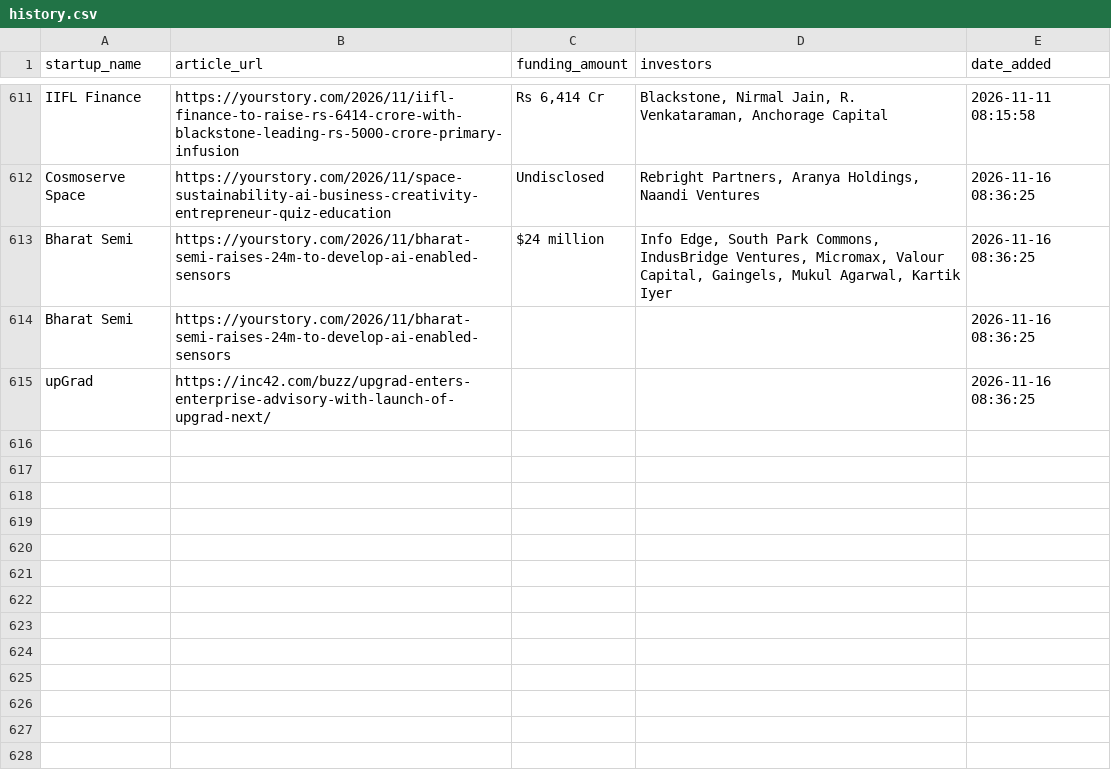
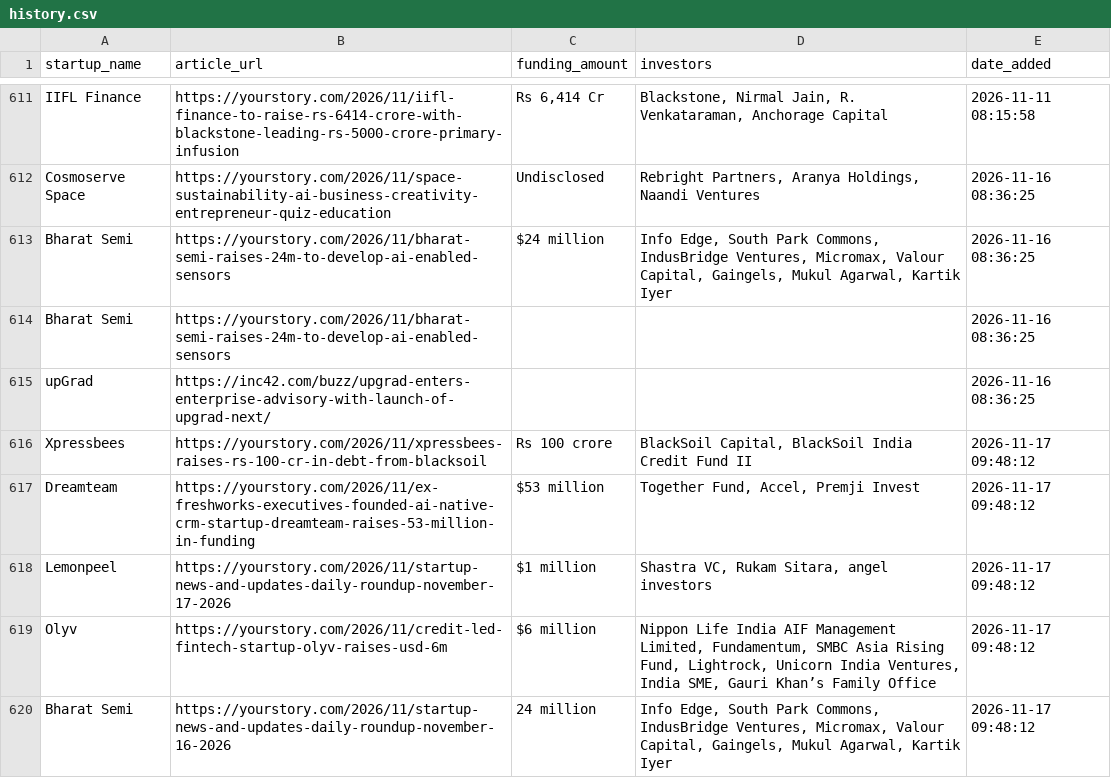
Before and after one commit to PRABAKAR05/startup-intelligence-agent, a CSV file: data/history.csv, drawn as a sheet; only a part is shown, gaps mark what is left out; the diff names each change by its address in the sheet, - before the commit and + after, or states it on an @@ line.

```diff
--- a/data/history.csv
+++ b/data/history.csv
+row 616: Xpressbees | https://yourstory.com/2026/11/xpressbees-raises-rs-100-cr-in-debt-from-blacksoil | Rs 100 crore | BlackSoil Capital, BlackSoil India Credit Fund II | 2026-11-17 09:48:12
+row 617: Dreamteam | https://yourstory.com/2026/11/ex-freshworks-executives-founded-ai-native-crm-startup-dreamteam-raises-53-million-in-funding | $53 million | Together Fund, Accel, Premji Invest | 2026-11-17 09:48:12
+row 618: Lemonpeel | https://yourstory.com/2026/11/startup-news-and-updates-daily-roundup-november-17-2026 | $1 million | Shastra VC, Rukam Sitara, angel investors | 2026-11-17 09:48:12
+row 619: Olyv | https://yourstory.com/2026/11/credit-led-fintech-startup-olyv-raises-usd-6m | $6 million | Nippon Life India AIF Management Limited, Fundamentum, SMBC Asia Rising Fund, Lightrock, Unicorn India Ventures, India SME, Gauri Khan’s Family Office | 2026-11-17 09:48:12
+row 620: Bharat Semi | https://yourstory.com/2026/11/startup-news-and-updates-daily-roundup-november-16-2026 | 24 million | Info Edge, South Park Commons, IndusBridge Ventures, Micromax, Valour Capital, Gaingels, Mukul Agarwal, Kartik Iyer | 2026-11-17 09:48:12
```
